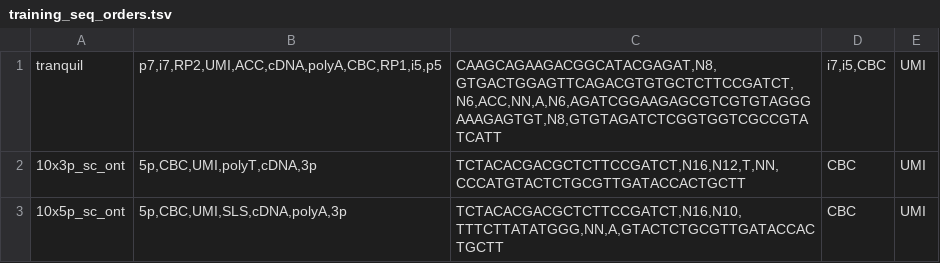
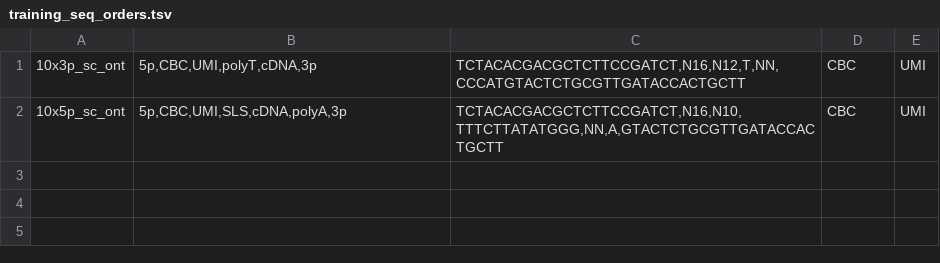
Before and after one commit to biobenkj/tranquillyzer, a TSV file: utils/training_seq_orders.tsv, drawn as a sheet.

```diff
--- a/utils/training_seq_orders.tsv
+++ b/utils/training_seq_orders.tsv
@@ -1,2 +1 @@
-tranquil	"p7,i7,RP2,UMI,ACC,cDNA,polyA,CBC,RP1,i5,p5"	"CAAGCAGAAGACGGCATACGAGAT,N8,GTGACTGGAGTTCAGACGTGTGCTCTTCCGATCT,N6,ACC,NN,A,N6,AGATCGGAAGAGCGTCGTGTAGGGAAAGAGTGT,N8,GTGTAGATCTCGGTGGTCGCCGTATCATT"	"i7,i5,CBC"	UMI
 10x3p_sc_ont	"5p,CBC,UMI,polyT,cDNA,3p"	"TCTACACGACGCTCTTCCGATCT,N16,N12,T,NN,CCCATGTACTCTGCGTTGATACCACTGCTT"	CBC	UMI
```
Also changed, not shown: utils/seq_orders.tsv, utils/training_params.tsv, 10 other files.
